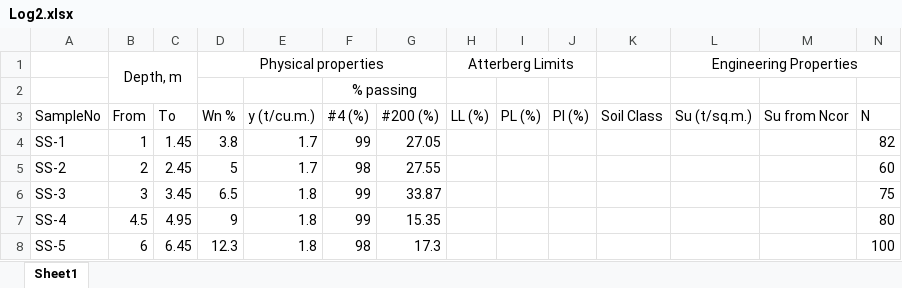
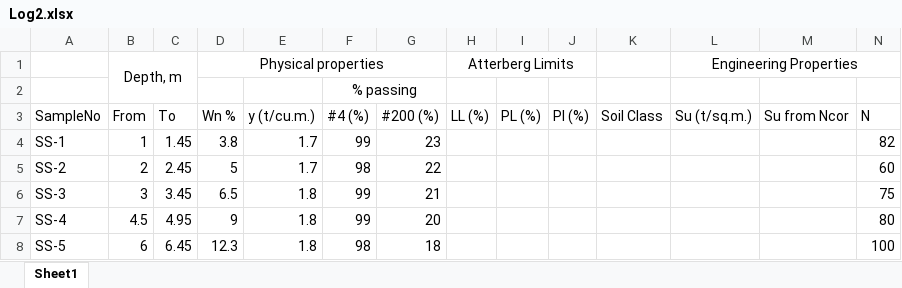
Before and after one commit to AchitaChai/varon, an Excel workbook: Log2.xlsx, sheet Sheet1, drawn as a sheet; values as stored, in another font and other column widths than the file's, no borders; the diff names each change by its address in the sheet, - before the commit and + after, or states it on an @@ line.

Commit message:
Add files via upload

```diff
--- a/Log2.xlsx (sheet Sheet1)
+++ b/Log2.xlsx (sheet Sheet1)
-G4 (#200 (%)): 27.05
+G4 (#200 (%)): 23
-G5 (#200 (%)): 27.55
+G5 (#200 (%)): 22
-G6 (#200 (%)): 33.87
+G6 (#200 (%)): 21
-G7 (#200 (%)): 15.35
+G7 (#200 (%)): 20
-G8 (#200 (%)): 17.3
+G8 (#200 (%)): 18
```
